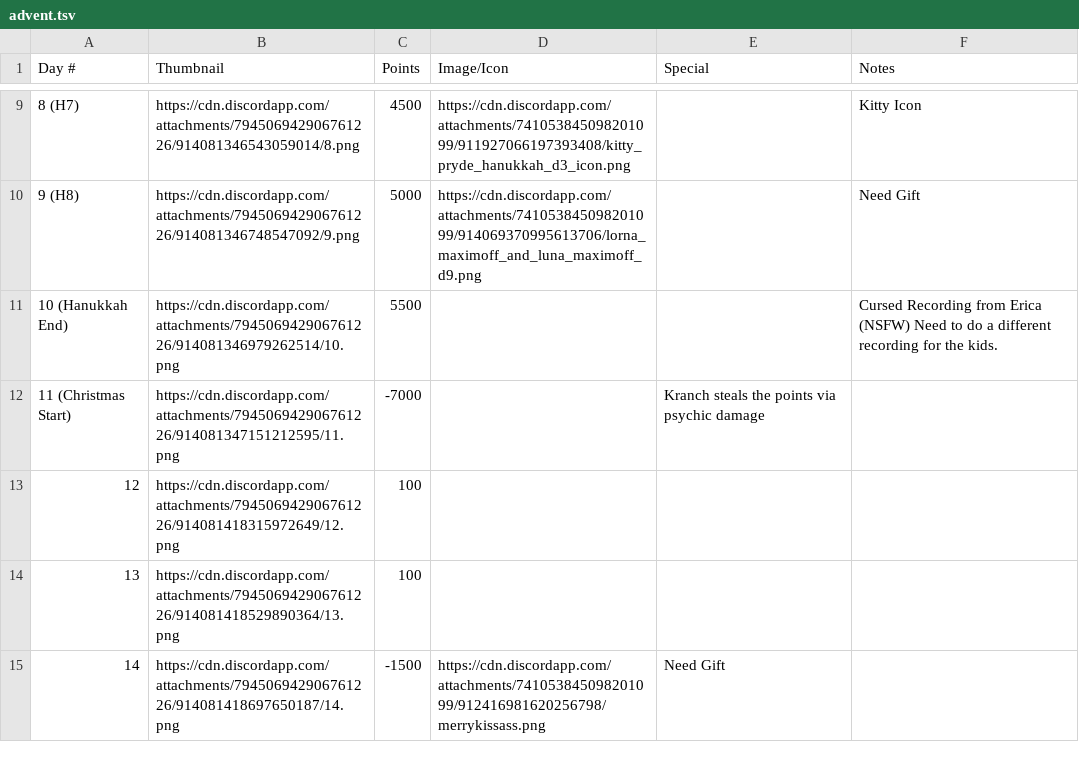
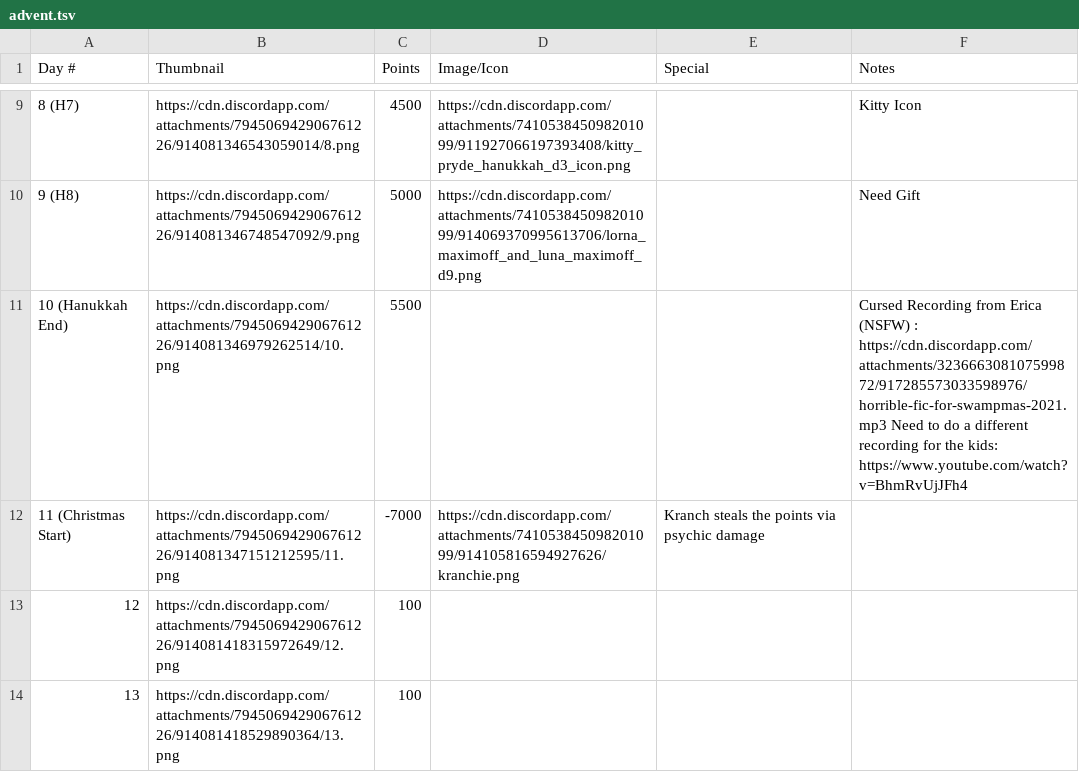
Before and after one commit to badfic/phil-bot-java, a TSV file: src/main/resources/advent.tsv, drawn as a sheet; only a part is shown, gaps mark what is left out; the shorter side is filled out with more unchanged rows.

```diff
--- a/src/main/resources/advent.tsv
+++ b/src/main/resources/advent.tsv
@@ -10,4 +10,4 @@ Day #	Thumbnail	Points	Image/Icon	Special	Notes
 9 (H8)	https://cdn.discordapp.com/attachments/794506942906761226/914081346748547092/9.png	5000	https://cdn.discordapp.com/attachments/741053845098201099/914069370995613706/lorna_maximoff_and_luna_maximoff_d9.png		Need Gift
-10 (Hanukkah End)	https://cdn.discordapp.com/attachments/794506942906761226/914081346979262514/10.png	5500			Cursed Recording from Erica (NSFW)   Need to do a different recording for the kids.
-11 (Christmas Start)	https://cdn.discordapp.com/attachments/794506942906761226/914081347151212595/11.png	-7000		Kranch steals the points via psychic damage	
+10 (Hanukkah End)	https://cdn.discordapp.com/attachments/794506942906761226/914081346979262514/10.png	5500			Cursed Recording from Erica (NSFW) : https://cdn.discordapp.com/attachments/323666308107599872/917285573033598976/horrible-fic-for-swampmas-2021.mp3 Need to do a different recording for the kids: https://www.youtube.com/watch?v=BhmRvUjJFh4
+11 (Christmas Start)	https://cdn.discordapp.com/attachments/794506942906761226/914081347151212595/11.png	-7000	https://cdn.discordapp.com/attachments/741053845098201099/914105816594927626/kranchie.png	Kranch steals the points via psychic damage	
 12	https://cdn.discordapp.com/attachments/794506942906761226/914081418315972649/12.png	100			
```
Also changed, not shown: 1 other file.
